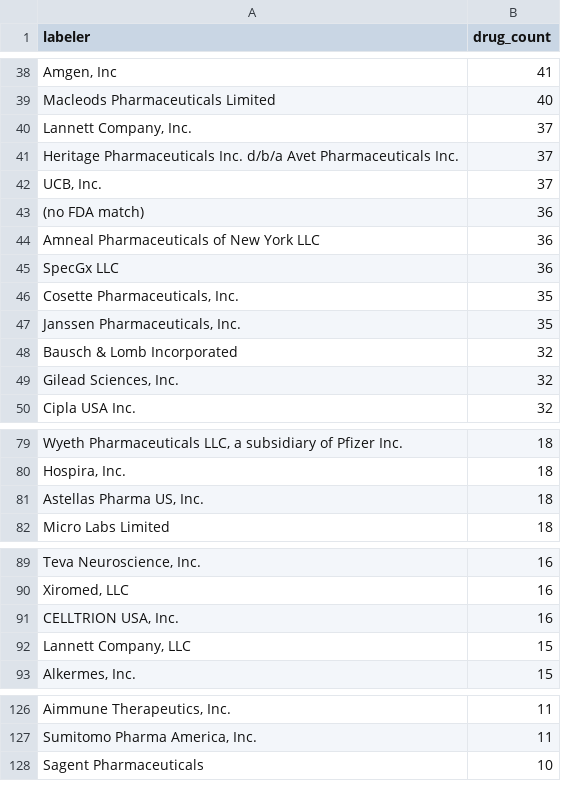
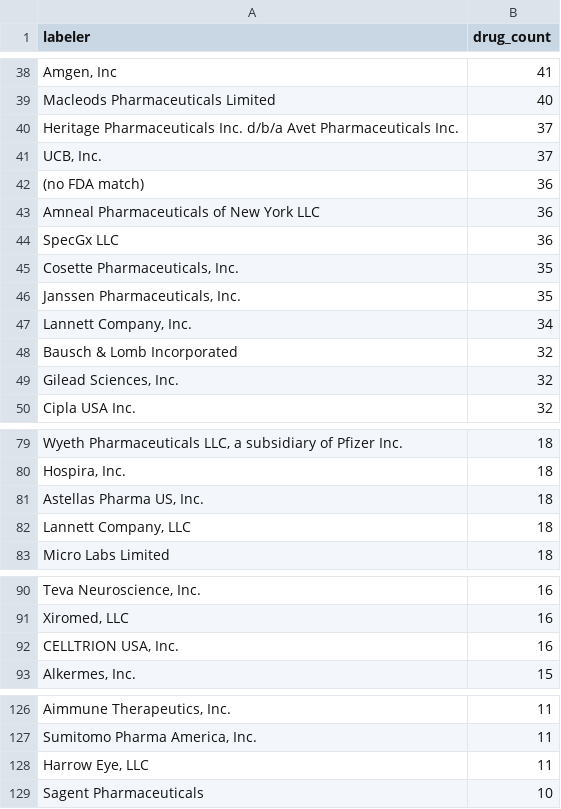
Before and after one commit to JtrunzPHP/formulary-monitor, a CSV file: data/partd/unmapped-labelers.csv, drawn as a sheet; only a part is shown, gaps mark what is left out; removed rows and columns are numbered as before the commit, all else as after; the diff covers the shown part only; the diff names each change by its address in the sheet, - before the commit and + after, or states it on an @@ line.

```diff
--- a/data/partd/unmapped-labelers.csv
+++ b/data/partd/unmapped-labelers.csv
-row 40: Lannett Company, Inc. | 37
+row 47: Lannett Company, Inc. | 34
+row 82: Lannett Company, LLC | 18
-row 92: Lannett Company, LLC | 15
+row 128: Harrow Eye, LLC | 11
```
Also changed, not shown: 2 removed rows and 1 edited cell elsewhere in this file, 2 other files.
